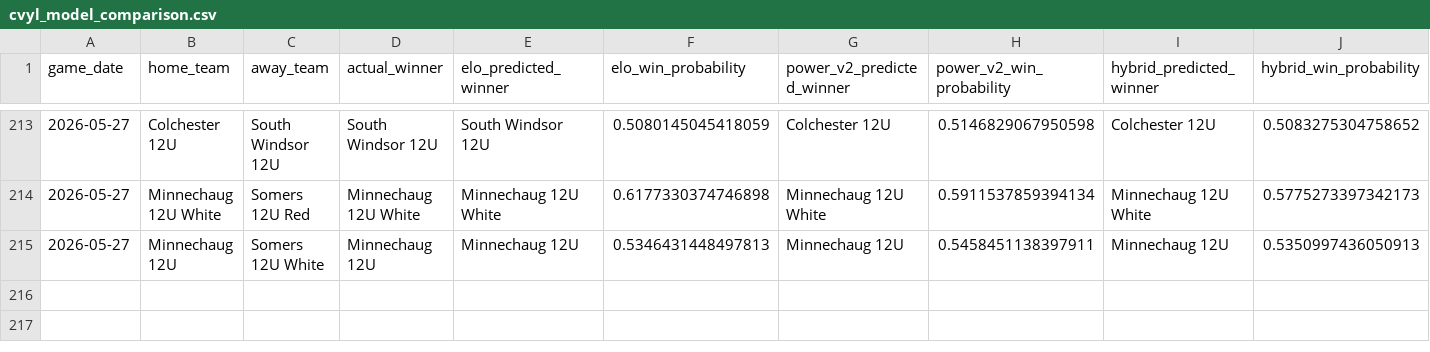
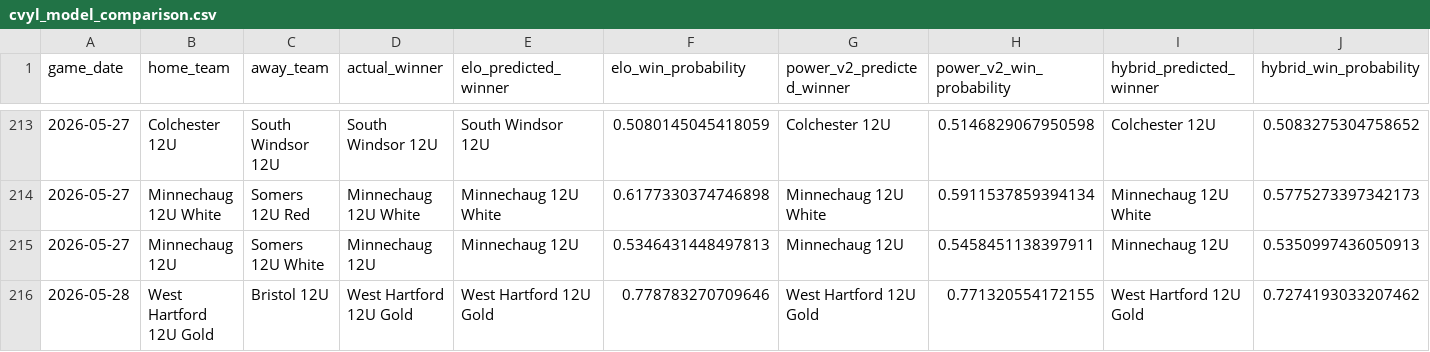
Before and after one commit to Benjaminrussell7/cvyl-prediction-dashboard, a CSV file: data/processed/cvyl_model_comparison.csv, drawn as a sheet; only a part is shown, gaps mark what is left out; rows hold the shown columns only; the diff names each change by its address in the sheet, - before the commit and + after, or states it on an @@ line.

```diff
--- a/data/processed/cvyl_model_comparison.csv
+++ b/data/processed/cvyl_model_comparison.csv
+row 216: 2026-05-28 | West Hartford 12U Gold | Bristol 12U | West Hartford 12U Gold | West Hartford 12U Gold | 0.778783270709646 | West Hartford 12U Gold | 0.771320554172155 | West Hartford 12U Gold | 0.7274193033207462
```
Also changed, not shown: data/processed/cvyl_completed_games.csv, data/processed/cvyl_elo_history.csv, 18 other files.
